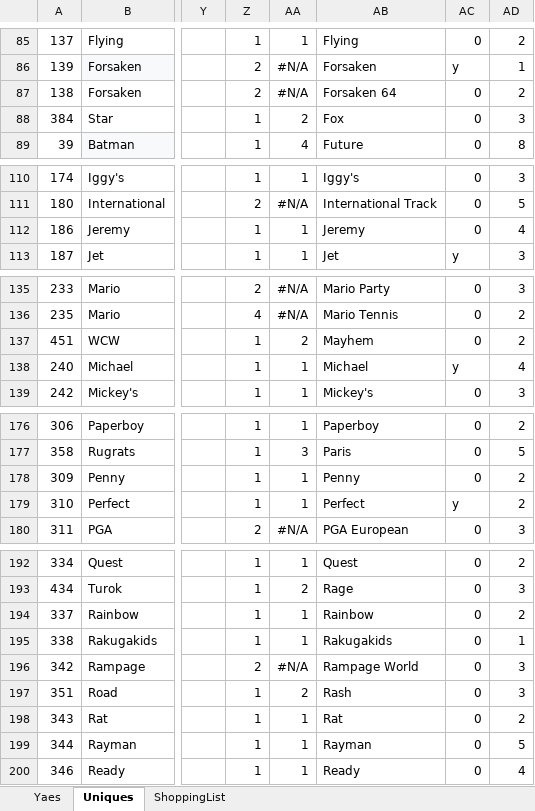
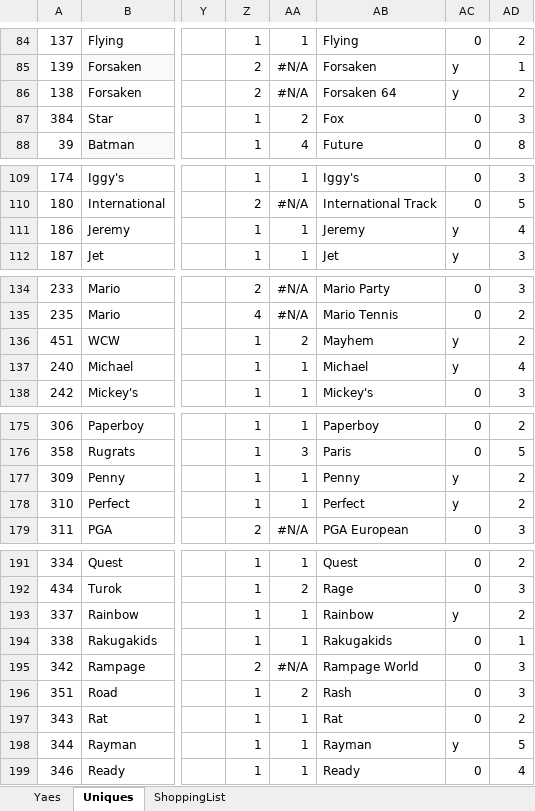
Before and after one commit to MTwem/N64Shopper, an Excel workbook: N64.xlsx, sheet Uniques, drawn as a sheet; only a part is shown, gaps mark what is left out; values as stored, in another font and other column widths than the file's, no borders; addresses are those after the commit; the diff covers the shown part only; the diff names each change by its address in the sheet, - before the commit and + after, or states it on an @@ line.

```diff
--- a/N64.xlsx (sheet Uniques)
+++ b/N64.xlsx (sheet Uniques)
-AC86: 0
+AC86: y
-AC111: 0
+AC111: y
-AC136: 0
+AC136: y
-AC177: 0
+AC177: y
-AC193: 0
+AC193: y
-AC198: 0
+AC198: y
```
Also changed, not shown: 1 removed row and 29 edited cells elsewhere in this sheet, sheet Yaes, formulas that keep their value, hidden cells, 1 other file.
